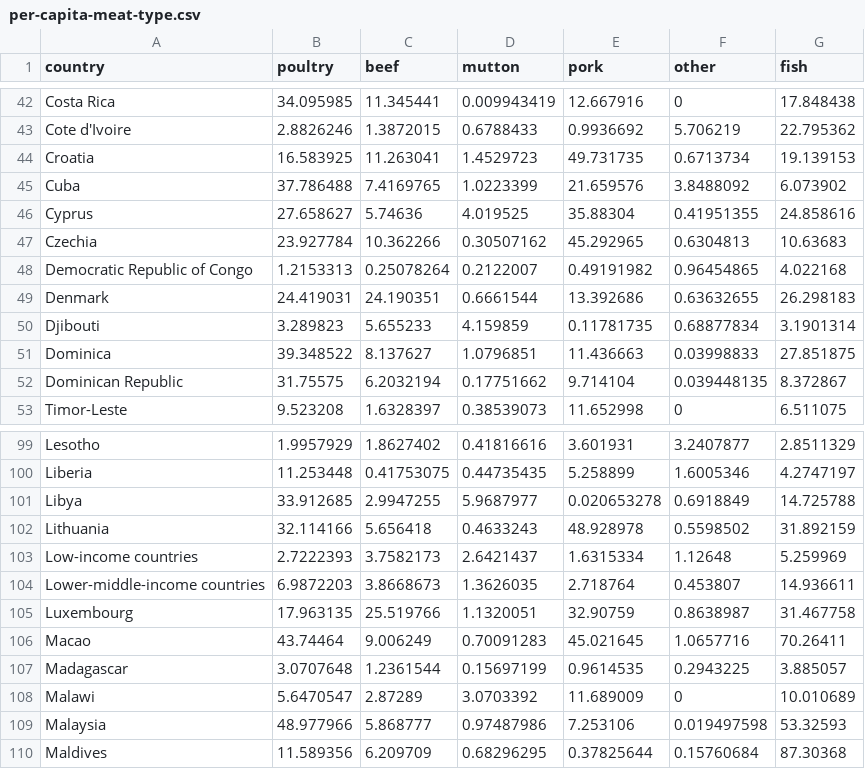
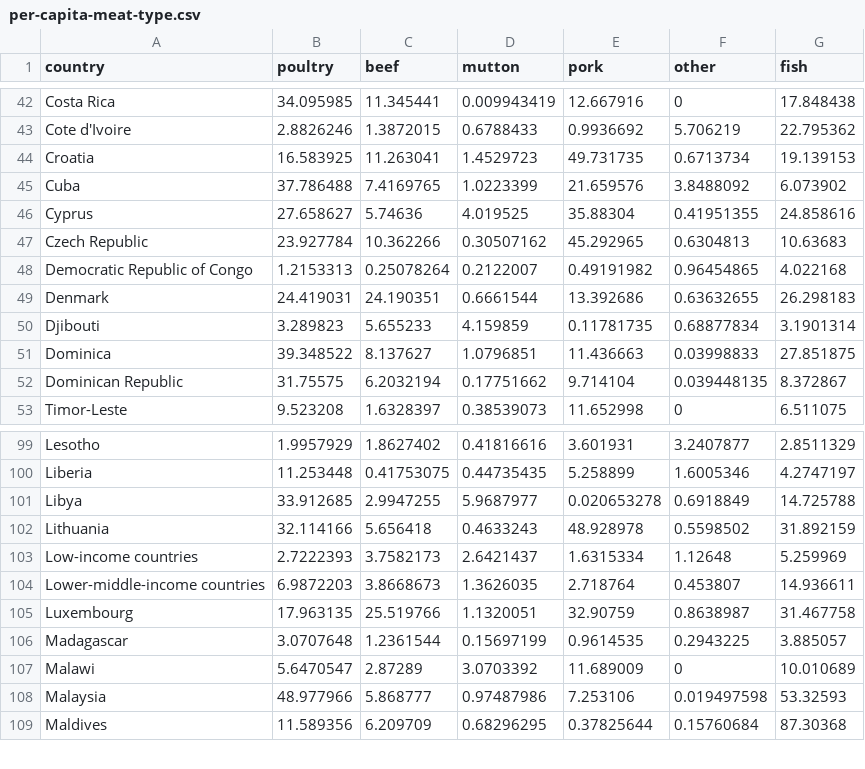
Before and after one commit to silverknet/ivis24-9-proj, a CSV file: visapp/data/per-capita-meat-type.csv, drawn as a sheet; only a part is shown, gaps mark what is left out.

```diff
--- a/visapp/data/per-capita-meat-type.csv
+++ b/visapp/data/per-capita-meat-type.csv
@@ -46,3 +46,3 @@ Cuba,37.786488,7.4169765,1.0223399,21.659576,3.8488092,6.073902
 Cyprus,27.658627,5.74636,4.019525,35.88304,0.41951355,24.858616
-Czechia,23.927784,10.362266,0.30507162,45.292965,0.6304813,10.63683
+Czech Republic,23.927784,10.362266,0.30507162,45.292965,0.6304813,10.63683
 Democratic Republic of Congo,1.2153313,0.25078264,0.2122007,0.49191982,0.96454865,4.022168
@@ -105,3 +105,2 @@ Lower-middle-income countries,6.9872203,3.8668673,1.3626035,2.718764,0.453807,14
 Luxembourg,17.963135,25.519766,1.1320051,32.90759,0.8638987,31.467758
-Macao,43.74464,9.006249,0.70091283,45.021645,1.0657716,70.26411
 Madagascar,3.0707648,1.2361544,0.15697199,0.9614535,0.2943225,3.885057
```
Also changed, not shown: visapp/data/per-capita-co2-aviation-adjusted.csv, visapp/src/Data/co2_pcap_cons.csv, 2 other files.
